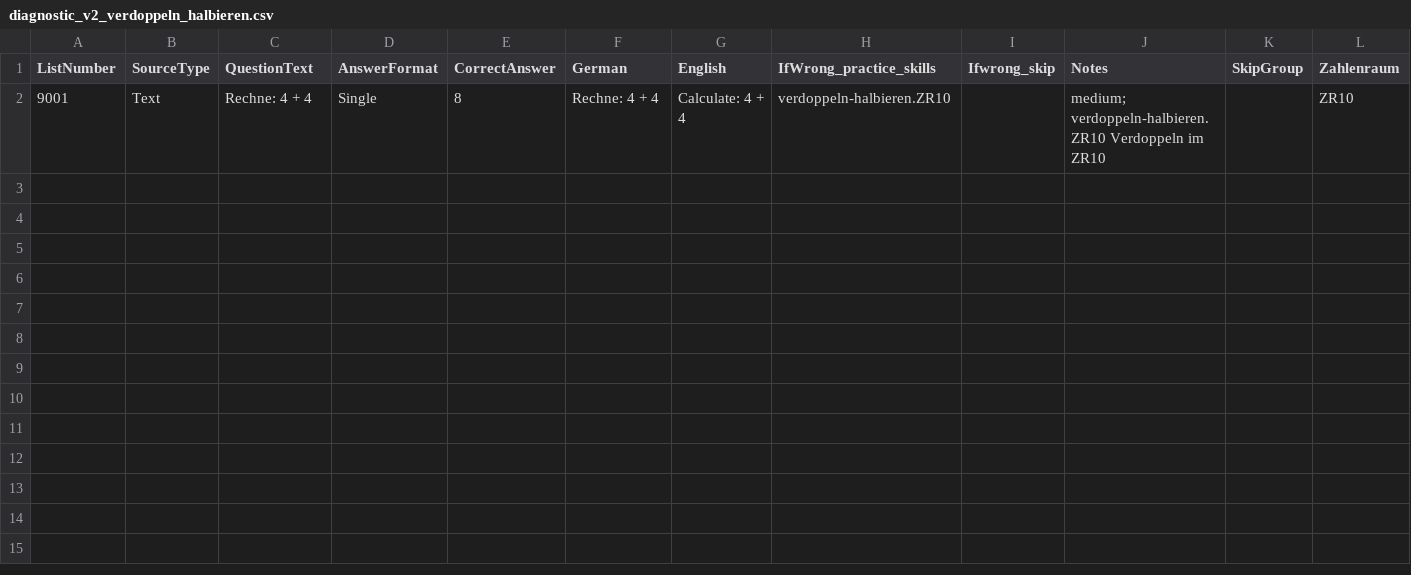
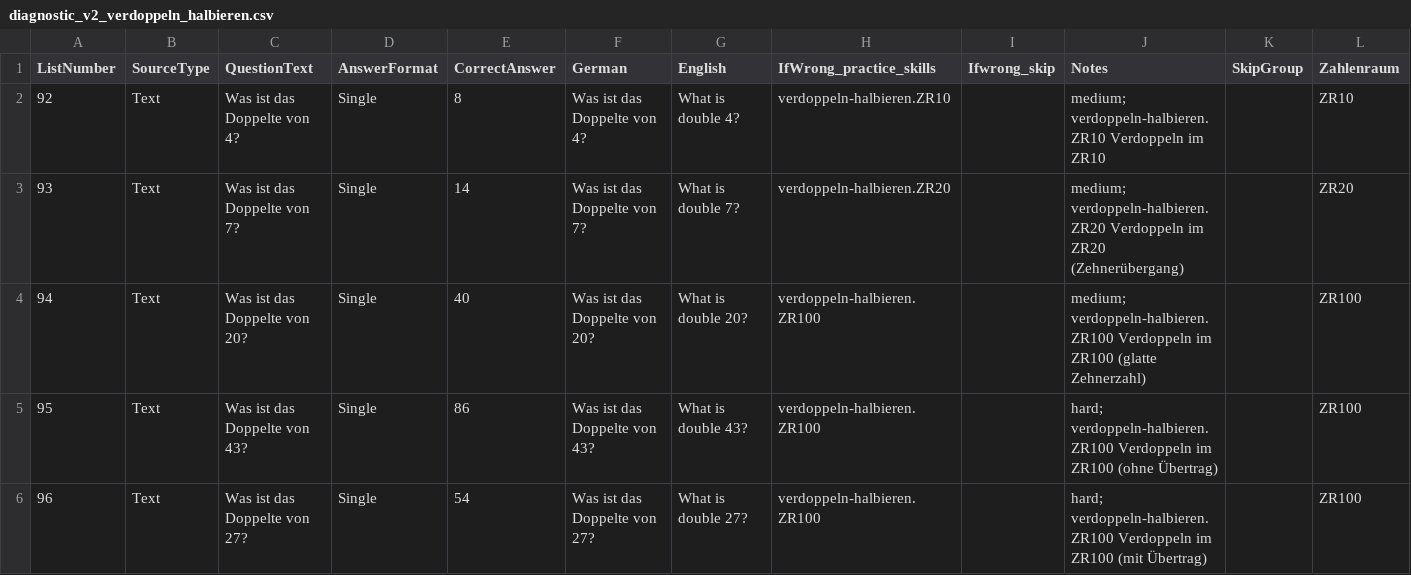
Before and after one commit to j-neu/math_app, a CSV file: math_app/Research/diagnostic_v2_verdoppeln_halbieren.csv, drawn as a sheet; only a part is shown; rows hold the shown columns only; the diff names each change by its address in the sheet, - before the commit and + after, or states it on an @@ line.

```diff
--- a/math_app/Research/diagnostic_v2_verdoppeln_halbieren.csv
+++ b/math_app/Research/diagnostic_v2_verdoppeln_halbieren.csv
-A2 (ListNumber): 9001
+A2 (ListNumber): 92
-C2 (QuestionText): Rechne: 4 + 4
+C2 (QuestionText): Was ist das Doppelte von 4?
-F2 (German): Rechne: 4 + 4
+F2 (German): Was ist das Doppelte von 4?
-G2 (English): Calculate: 4 + 4
+G2 (English): What is double 4?
+row 3: 93 | Text | Was ist das Doppelte von 7? | Single | 14 | Was ist das Doppelte von 7? | What is double 7? | verdoppeln-halbieren.ZR20 |  | medium; verdoppeln-halbieren.ZR20 Verdoppeln im ZR20 (Zehnerübergang) |  | ZR20
+row 4: 94 | Text | Was ist das Doppelte von 20? | Single | 40 | Was ist das Doppelte von 20? | What is double 20? | verdoppeln-halbieren.ZR100 |  | medium; verdoppeln-halbieren.ZR100 Verdoppeln im ZR100 (glatte Zehnerzahl) |  | ZR100
+row 5: 95 | Text | Was ist das Doppelte von 43? | Single | 86 | Was ist das Doppelte von 43? | What is double 43? | verdoppeln-halbieren.ZR100 |  | hard; verdoppeln-halbieren.ZR100 Verdoppeln im ZR100 (ohne Übertrag) |  | ZR100
+row 6: 96 | Text | Was ist das Doppelte von 27? | Single | 54 | Was ist das Doppelte von 27? | What is double 27? | verdoppeln-halbieren.ZR100 |  | hard; verdoppeln-halbieren.ZR100 Verdoppeln im ZR100 (mit Übertrag) |  | ZR100
```
Also changed, not shown: docs/clean-room/provenance.csv, 9 other files.
